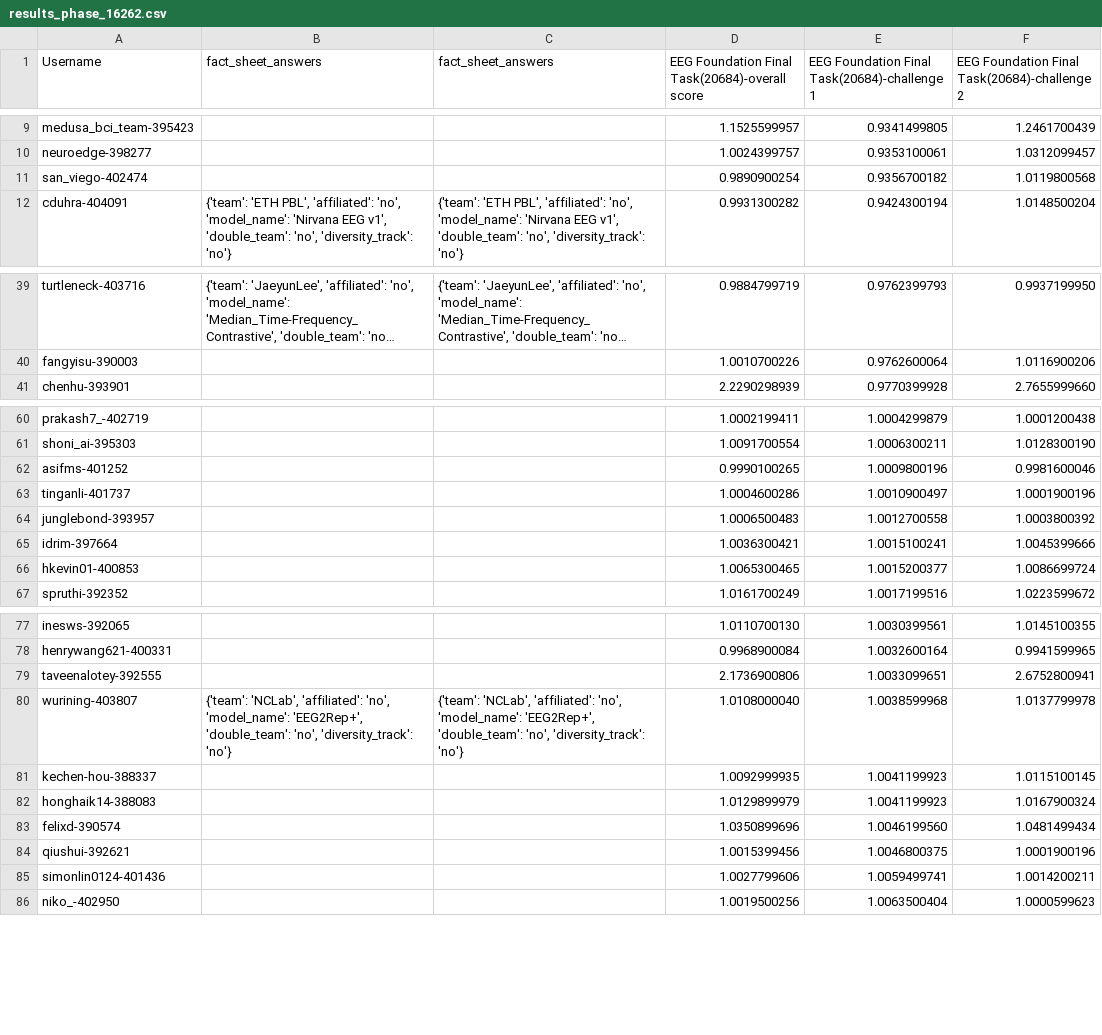
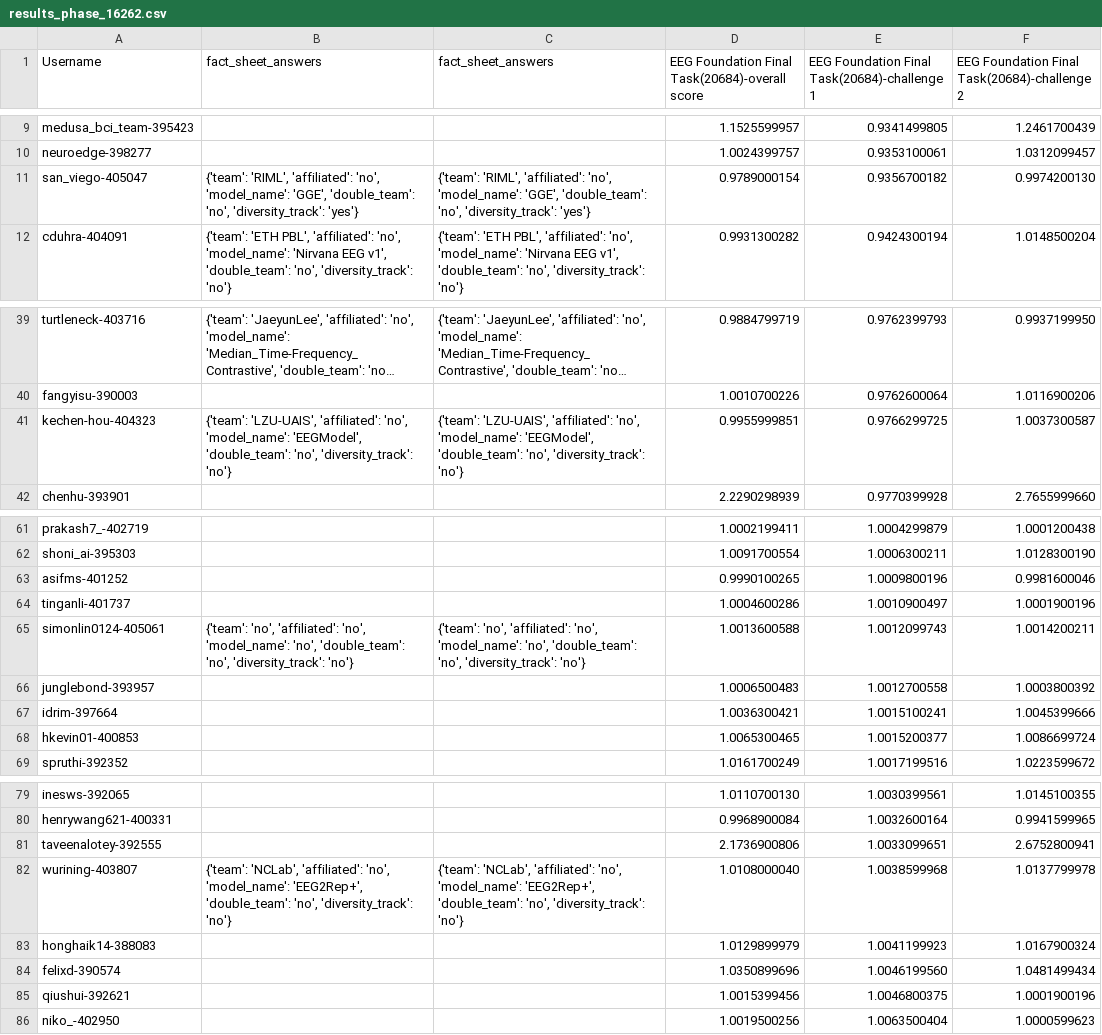
Before and after one commit to eeg2025/eeg2025.github.io, a CSV file: codabench_results/results_phase_16262.csv, drawn as a sheet; only a part is shown, gaps mark what is left out; long unchanged cells end in …; removed rows and columns are numbered as before the commit, all else as after; the diff names each change by its address in the sheet, - before the commit and + after, or states it on an @@ line.

```diff
--- a/codabench_results/results_phase_16262.csv
+++ b/codabench_results/results_phase_16262.csv
-row 11: san_viego-402474 |  |  | 0.9890900254 | 0.9356700182 | 1.0119800568
+row 11: san_viego-405047 | {'team': 'RIML', 'affiliated': 'no', 'model_name': 'GGE', 'double_team': 'no', 'diversity_track': 'yes'} | {'team': 'RIML', 'affiliated': 'no', 'model_name': 'GGE', 'double_team': 'no', 'diversity_track': 'yes'} | 0.9789000154 | 0.9356700182 | 0.9974200130
+row 41: kechen-hou-404323 | {'team': 'LZU-UAIS', 'affiliated': 'no', 'model_name': 'EEGModel', 'double_team': 'no', 'diversity_track': 'no'} | {'team': 'LZU-UAIS', 'affiliated': 'no', 'model_name': 'EEGModel', 'double_team': 'no', 'diversity_track': 'no'} | 0.9955999851 | 0.9766299725 | 1.0037300587
+row 65: simonlin0124-405061 | {'team': 'no', 'affiliated': 'no', 'model_name': 'no', 'double_team': 'no', 'diversity_track': 'no'} | {'team': 'no', 'affiliated': 'no', 'model_name': 'no', 'double_team': 'no', 'diversity_track': 'no'} | 1.0013600588 | 1.0012099743 | 1.0014200211
-row 81: kechen-hou-388337 |  |  | 1.0092999935 | 1.0041199923 | 1.0115100145
-row 85: simonlin0124-401436 |  |  | 1.0027799606 | 1.0059499741 | 1.0014200211
```
Also changed, not shown: 5 other files.
